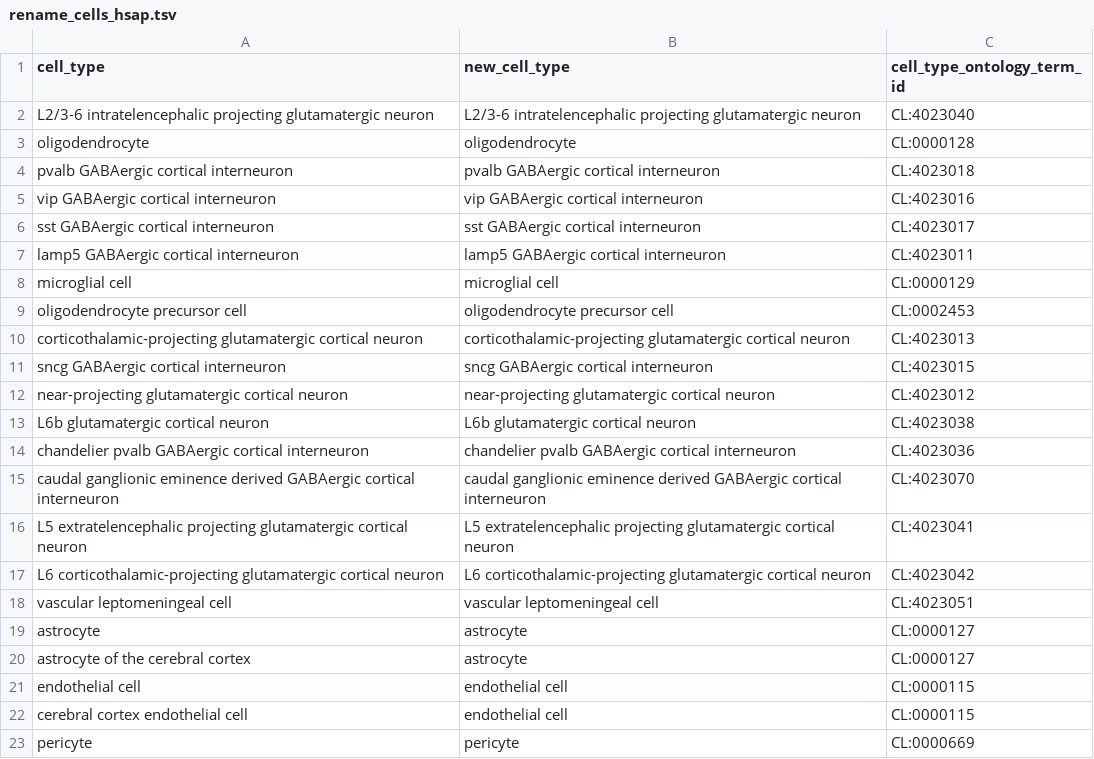
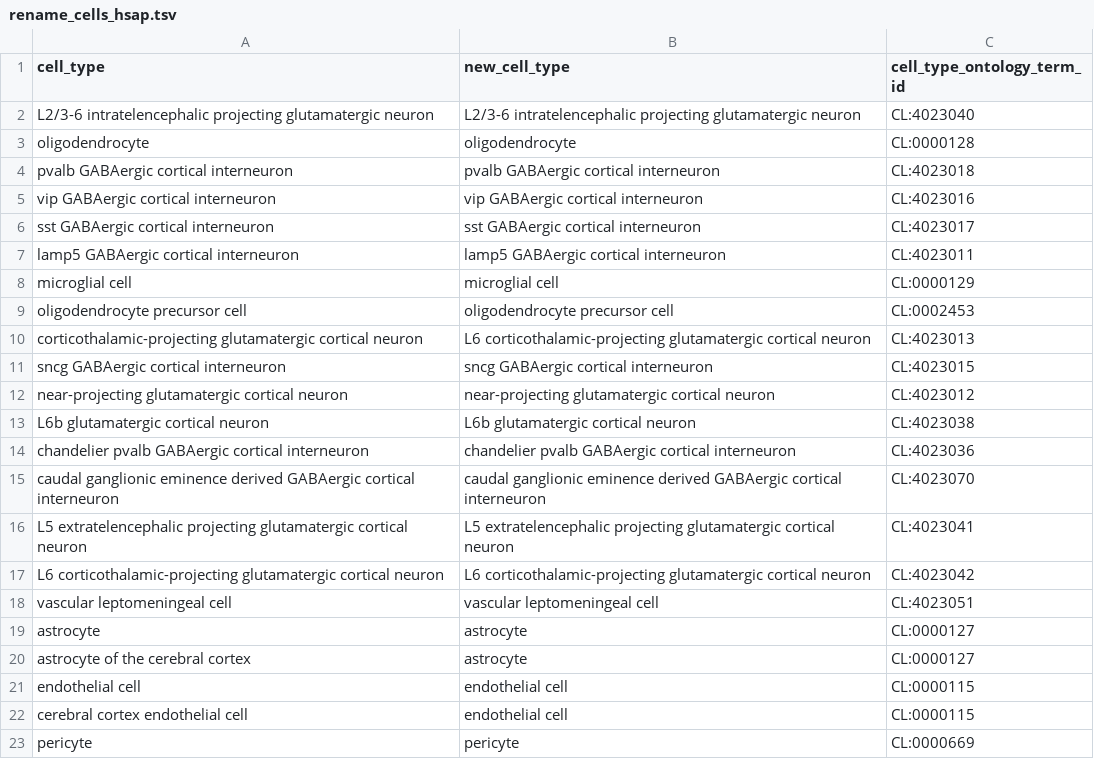
Before and after one commit to PavlidisLab/sc-annotation-pipeline, a TSV file: meta/rename_cells_hsap.tsv, drawn as a sheet.

Commit message:
rename corticothalamic to L6 corticothalamic - this matches author label in SEA-AD

```diff
--- a/meta/rename_cells_hsap.tsv
+++ b/meta/rename_cells_hsap.tsv
@@ -9,3 +9,3 @@ microglial cell	microglial cell	CL:0000129
 oligodendrocyte precursor cell	oligodendrocyte precursor cell	CL:0002453
-corticothalamic-projecting glutamatergic cortical neuron	corticothalamic-projecting glutamatergic cortical neuron	CL:4023013
+corticothalamic-projecting glutamatergic cortical neuron	L6 corticothalamic-projecting glutamatergic cortical neuron	CL:4023013
 sncg GABAergic cortical interneuron	sncg GABAergic cortical interneuron	CL:4023015
```
